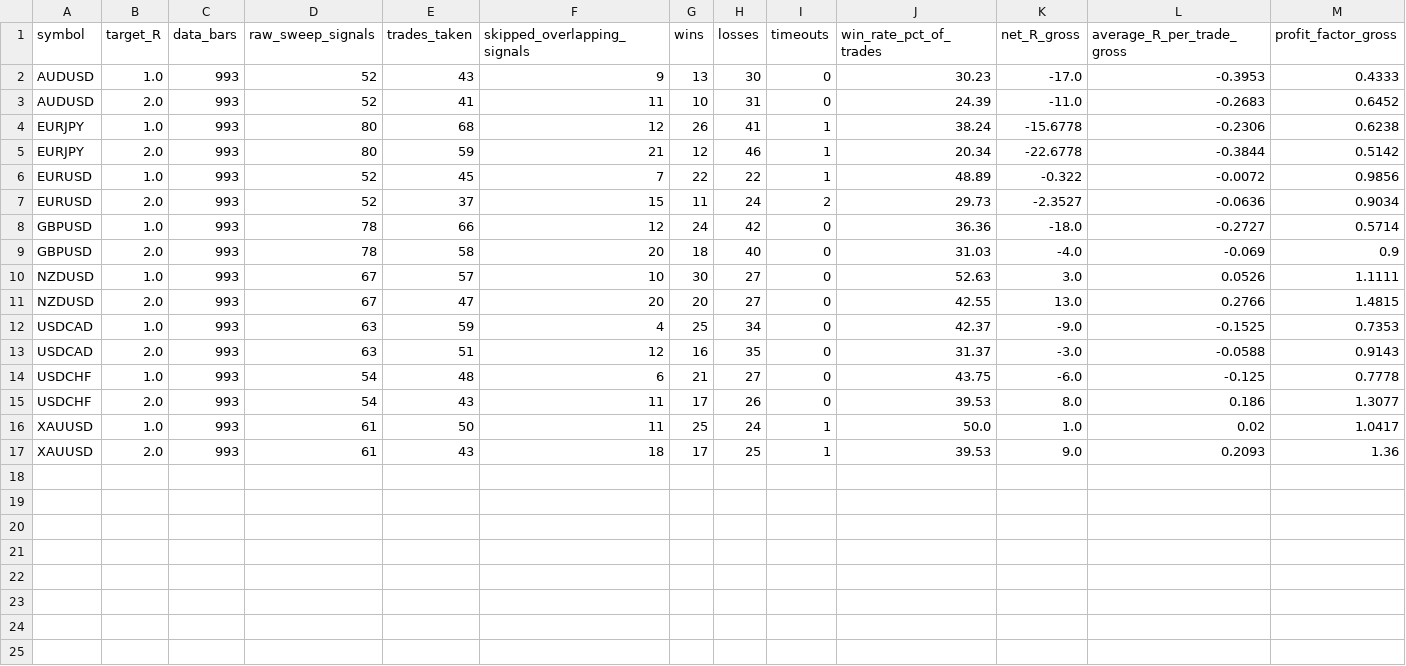
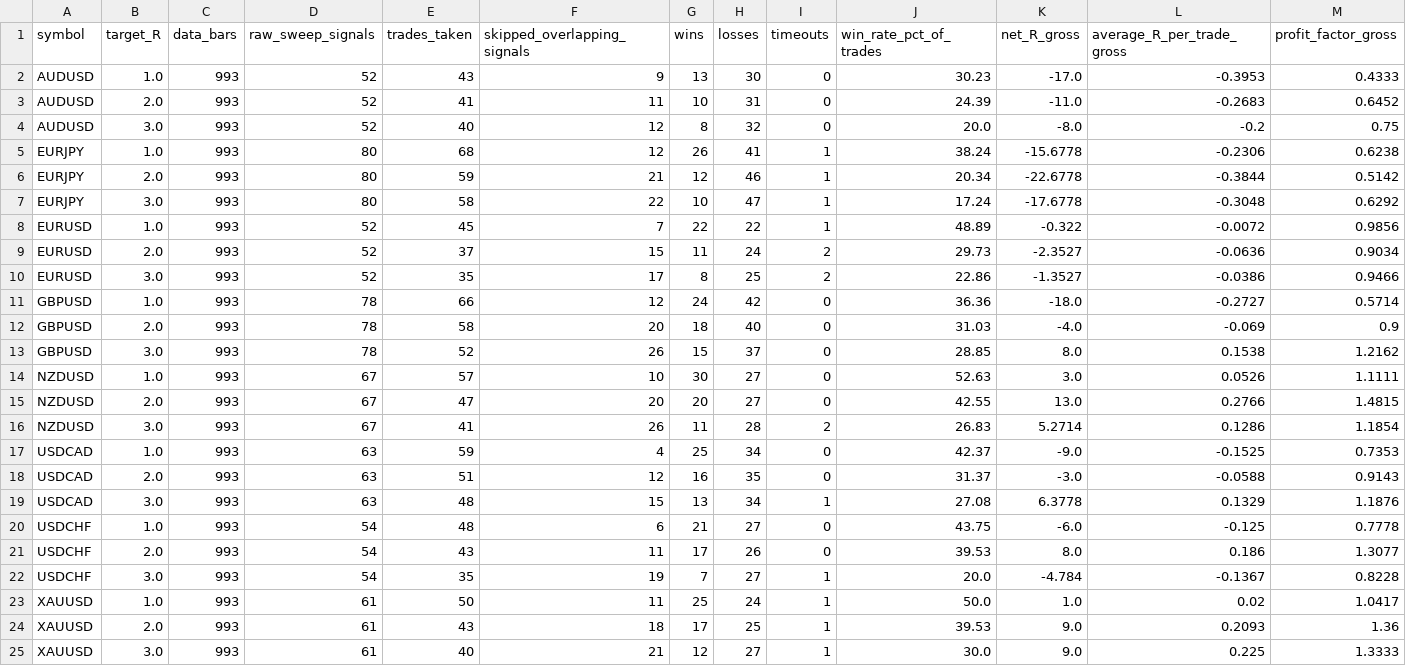
Before and after one commit to SnipGold/MsemwaFx, a CSV file: liquidity_sweeps_results/summary.csv, drawn as a sheet; only a part is shown; rows hold the shown columns only; the diff names each change by its address in the sheet, - before the commit and + after, or states it on an @@ line.

Commit message:
Publish liquidity sweeps backtest results

```diff
--- a/liquidity_sweeps_results/summary.csv
+++ b/liquidity_sweeps_results/summary.csv
+row 4: AUDUSD | 3.0 | 993 | 52 | 40 | 12 | 8 | 32 | 0 | 20.0 | -8.0 | -0.2 | 0.75
+row 7: EURJPY | 3.0 | 993 | 80 | 58 | 22 | 10 | 47 | 1 | 17.24 | -17.6778 | -0.3048 | 0.6292
+row 10: EURUSD | 3.0 | 993 | 52 | 35 | 17 | 8 | 25 | 2 | 22.86 | -1.3527 | -0.0386 | 0.9466
+row 13: GBPUSD | 3.0 | 993 | 78 | 52 | 26 | 15 | 37 | 0 | 28.85 | 8.0 | 0.1538 | 1.2162
+row 16: NZDUSD | 3.0 | 993 | 67 | 41 | 26 | 11 | 28 | 2 | 26.83 | 5.2714 | 0.1286 | 1.1854
+row 19: USDCAD | 3.0 | 993 | 63 | 48 | 15 | 13 | 34 | 1 | 27.08 | 6.3778 | 0.1329 | 1.1876
+row 22: USDCHF | 3.0 | 993 | 54 | 35 | 19 | 7 | 27 | 1 | 20.0 | -4.784 | -0.1367 | 0.8228
+row 25: XAUUSD | 3.0 | 993 | 61 | 40 | 21 | 12 | 27 | 1 | 30.0 | 9.0 | 0.225 | 1.3333
```
Also changed, not shown: 1 other file.
